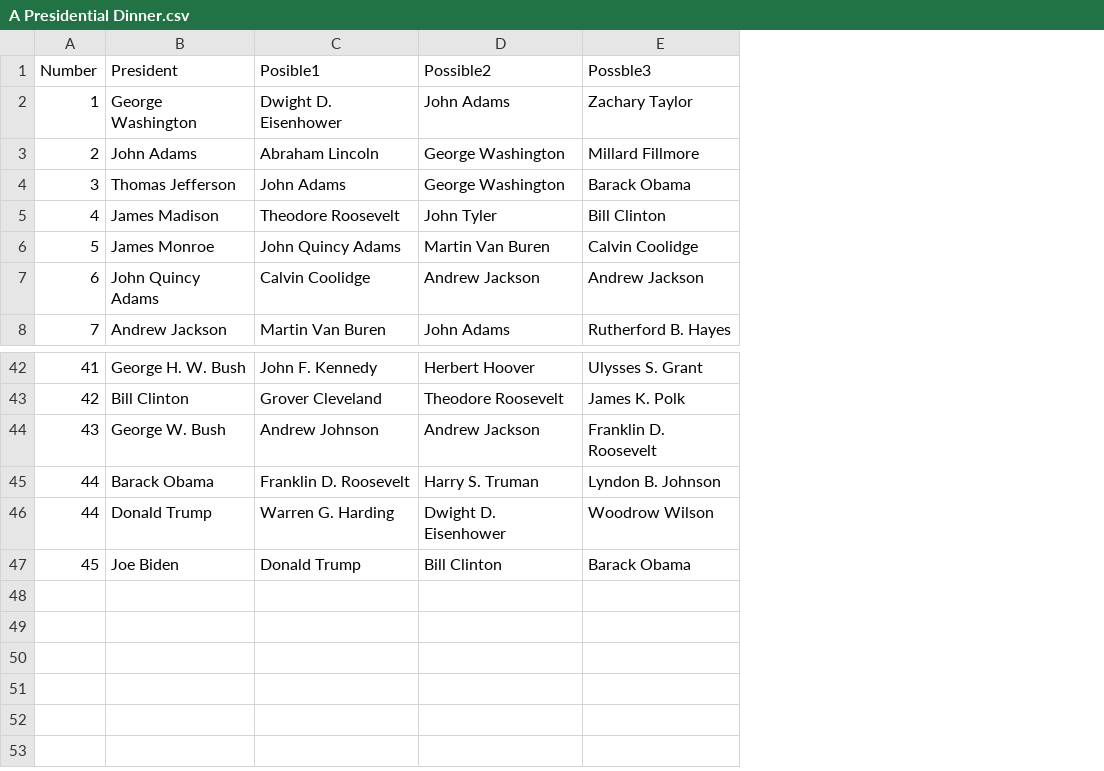
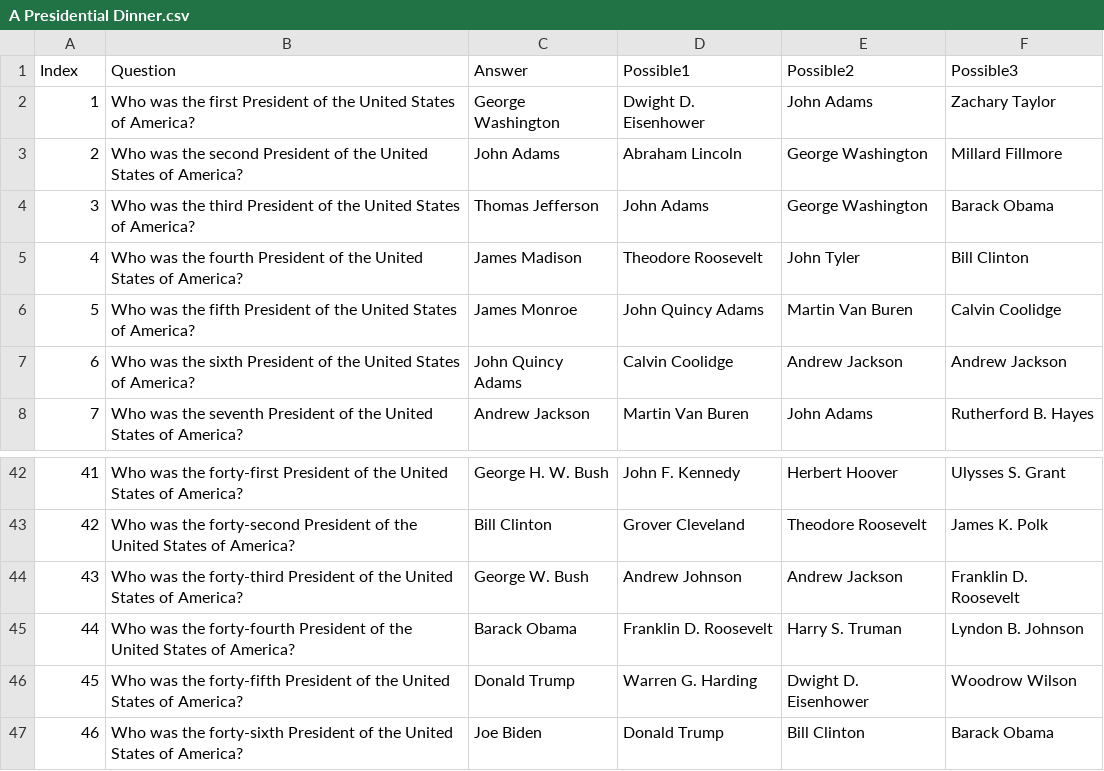
Before and after one commit to lhunnewe/The-Wiz-Quiz, a CSV file: quizzes/A Presidential Dinner.csv, drawn as a sheet; only a part is shown, gaps mark what is left out; removed rows and columns are numbered as before the commit, all else as after; the diff names each change by its address in the sheet, - before the commit and + after, or states it on an @@ line.

```diff
--- a/quizzes/A Presidential Dinner.csv
+++ b/quizzes/A Presidential Dinner.csv
+column B, rows 2-8: Who was the first President of the United States of America? | Who was the second President of the United States of America? | Who was the third President of the United States of America? | Who was the fourth President of the United States of America? | Who was the fifth President of the United States of America? | Who was the sixth President of the United States of America? | Who was the seventh President of the United States of America?; rows 42-47: Who was the forty-first President of the United States of America? | Who was the forty-second President of the United States of America? | Who was the forty-third President of the United States of America? | Who was the forty-fourth President of the United States of America? | Who was the forty-fifth President of the United States of America? | Who was the forty-sixth President of the United States of America?
-row 1: Number | President | Posible1 | Possible2 | Possble3
+row 1: Index | Question | Answer | Possible1 | Possible2 | Possible3
-A46: 44
+A46: 45
-A47: 45
+A47: 46
```
Also changed, not shown: 1 other file.
